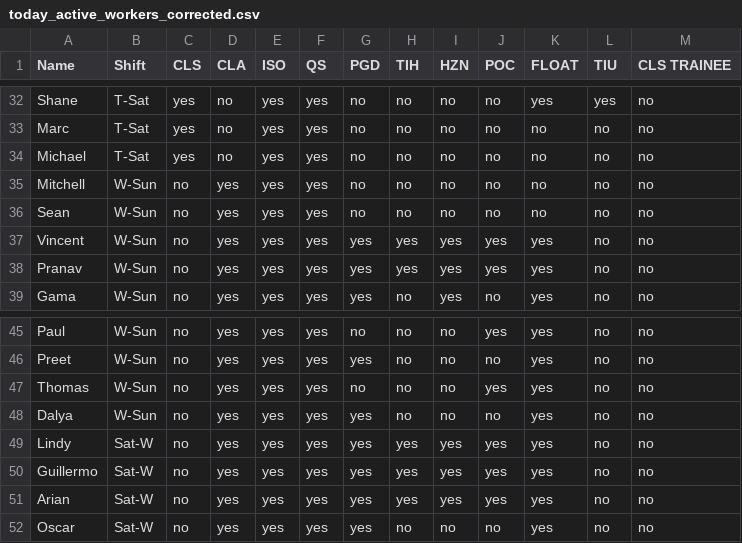
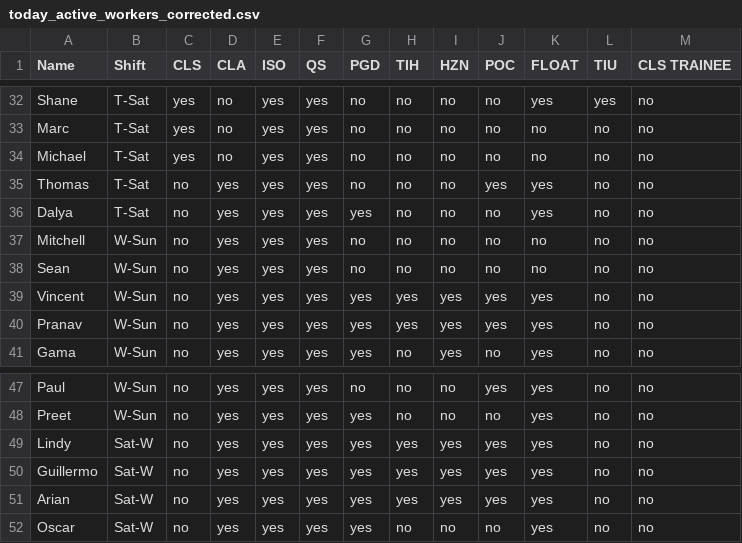
Before and after one commit to apathak-extn-3rd/3rd-shift-extn-schedule-generator, a CSV file: today_active_workers_corrected.csv, drawn as a sheet; only a part is shown, gaps mark what is left out.

Commit message:
Update today_active_workers_corrected.csv

```diff
--- a/today_active_workers_corrected.csv
+++ b/today_active_workers_corrected.csv
@@ -34,2 +34,4 @@ Marc,T-Sat,yes,no,yes,yes,no,no,no,no,no,no,no
 Michael,T-Sat,yes,no,yes,yes,no,no,no,no,no,no,no
+Thomas,T-Sat,no,yes,yes,yes,no,no,no,yes,yes,no,no
+Dalya,T-Sat,no,yes,yes,yes,yes,no,no,no,yes,no,no
 Mitchell,W-Sun,no,yes,yes,yes,no,no,no,no,no,no,no
@@ -46,4 +48,2 @@ Paul,W-Sun,no,yes,yes,yes,no,no,no,yes,yes,no,no
 Preet,W-Sun,no,yes,yes,yes,yes,no,no,no,yes,no,no
-Thomas,W-Sun,no,yes,yes,yes,no,no,no,yes,yes,no,no
-Dalya,W-Sun,no,yes,yes,yes,yes,no,no,no,yes,no,no
 Lindy,Sat-W,no,yes,yes,yes,yes,yes,yes,yes,yes,no,no
```
